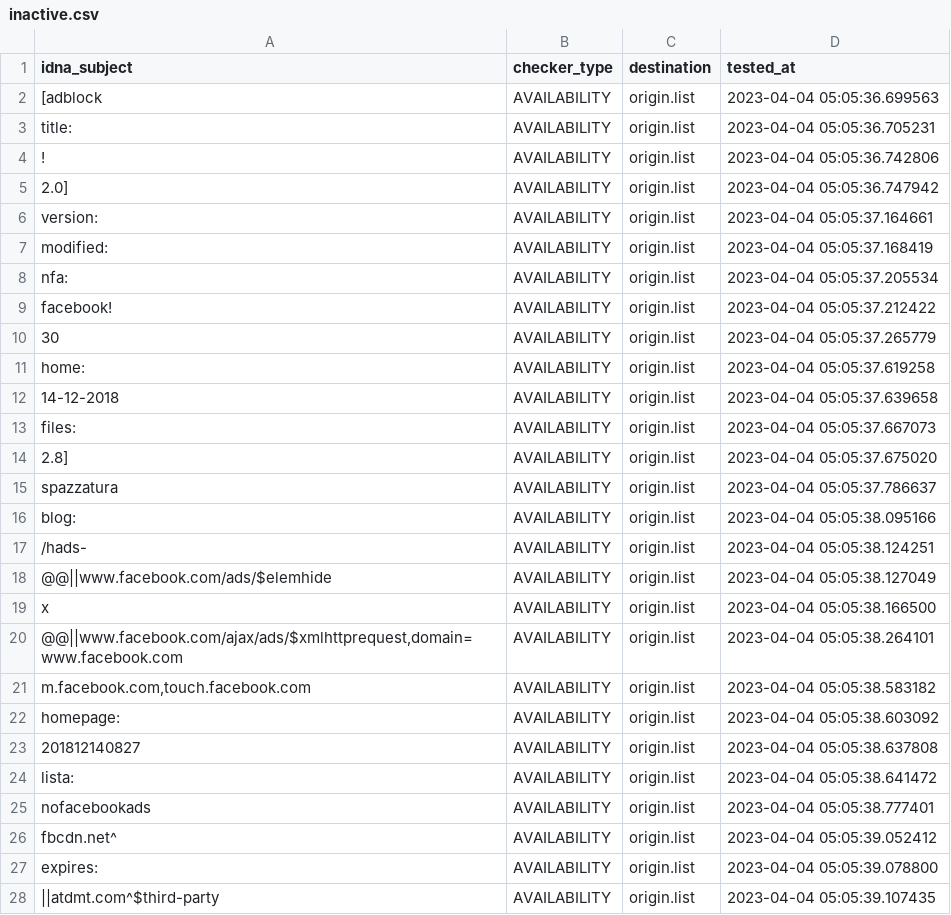
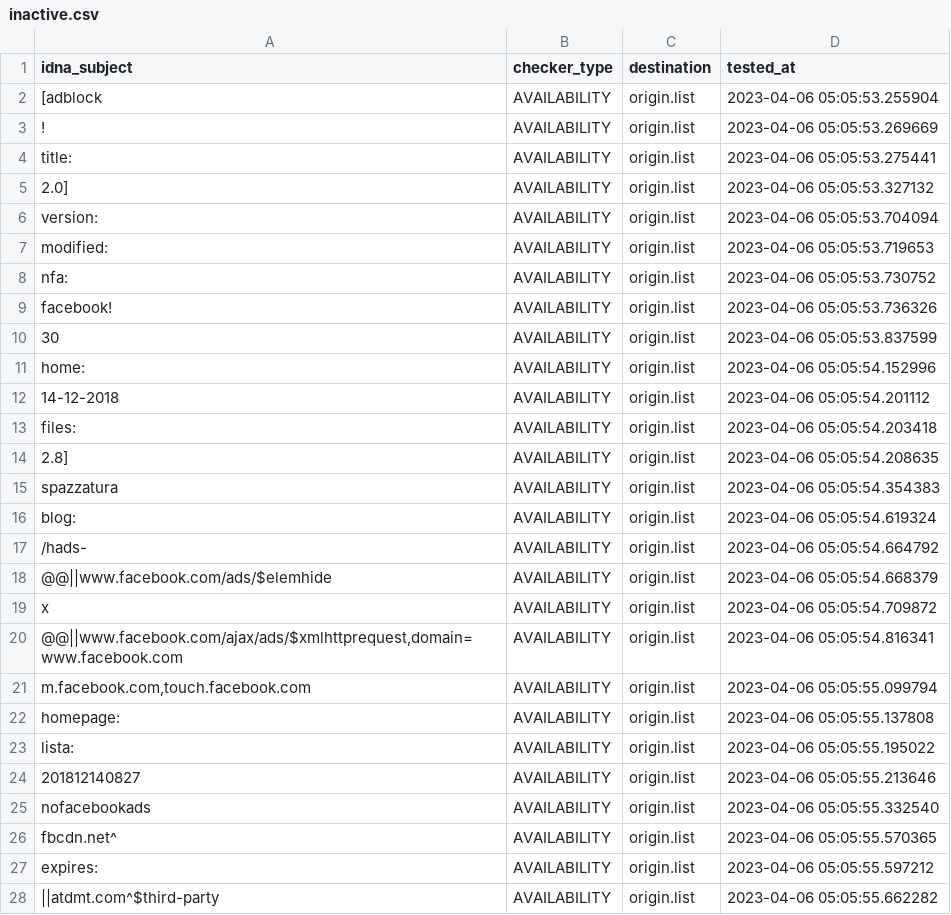
Before and after one commit to dead-hosts/xfiles_facebook_git_gioxx, a CSV file: .pyfunceble/inactive.csv, drawn as a sheet; only a part is shown; the diff covers the shown part only.

```diff
--- a/.pyfunceble/inactive.csv
+++ b/.pyfunceble/inactive.csv
@@ -1,28 +1,28 @@
 idna_subject,checker_type,destination,tested_at
-[adblock,AVAILABILITY,origin.list,2023-04-04 05:05:36.699563
-title:,AVAILABILITY,origin.list,2023-04-04 05:05:36.705231
-!,AVAILABILITY,origin.list,2023-04-04 05:05:36.742806
-2.0],AVAILABILITY,origin.list,2023-04-04 05:05:36.747942
-version:,AVAILABILITY,origin.list,2023-04-04 05:05:37.164661
-modified:,AVAILABILITY,origin.list,2023-04-04 05:05:37.168419
-nfa:,AVAILABILITY,origin.list,2023-04-04 05:05:37.205534
-facebook!,AVAILABILITY,origin.list,2023-04-04 05:05:37.212422
-30,AVAILABILITY,origin.list,2023-04-04 05:05:37.265779
-home:,AVAILABILITY,origin.list,2023-04-04 05:05:37.619258
-14-12-2018,AVAILABILITY,origin.list,2023-04-04 05:05:37.639658
-files:,AVAILABILITY,origin.list,2023-04-04 05:05:37.667073
-2.8],AVAILABILITY,origin.list,2023-04-04 05:05:37.675020
-spazzatura,AVAILABILITY,origin.list,2023-04-04 05:05:37.786637
-blog:,AVAILABILITY,origin.list,2023-04-04 05:05:38.095166
-/hads-,AVAILABILITY,origin.list,2023-04-04 05:05:38.124251
-@@||www.facebook.com/ads/$elemhide,AVAILABILITY,origin.list,2023-04-04 05:05:38.127049
-x,AVAILABILITY,origin.list,2023-04-04 05:05:38.166500
-"@@||www.facebook.com/ajax/ads/$xmlhttprequest,domain=www.facebook.com",AVAILABILITY,origin.list,2023-04-04 05:05:38.264101
-"m.facebook.com,touch.facebook.com",AVAILABILITY,origin.list,2023-04-04 05:05:38.583182
-homepage:,AVAILABILITY,origin.list,2023-04-04 05:05:38.603092
-201812140827,AVAILABILITY,origin.list,2023-04-04 05:05:38.637808
-lista:,AVAILABILITY,origin.list,2023-04-04 05:05:38.641472
-nofacebookads,AVAILABILITY,origin.list,2023-04-04 05:05:38.777401
-fbcdn.net^,AVAILABILITY,origin.list,2023-04-04 05:05:39.052412
-expires:,AVAILABILITY,origin.list,2023-04-04 05:05:39.078800
-||atdmt.com^$third-party,AVAILABILITY,origin.list,2023-04-04 05:05:39.107435
+[adblock,AVAILABILITY,origin.list,2023-04-06 05:05:53.255904
+!,AVAILABILITY,origin.list,2023-04-06 05:05:53.269669
+title:,AVAILABILITY,origin.list,2023-04-06 05:05:53.275441
+2.0],AVAILABILITY,origin.list,2023-04-06 05:05:53.327132
+version:,AVAILABILITY,origin.list,2023-04-06 05:05:53.704094
+modified:,AVAILABILITY,origin.list,2023-04-06 05:05:53.719653
+nfa:,AVAILABILITY,origin.list,2023-04-06 05:05:53.730752
+facebook!,AVAILABILITY,origin.list,2023-04-06 05:05:53.736326
+30,AVAILABILITY,origin.list,2023-04-06 05:05:53.837599
+home:,AVAILABILITY,origin.list,2023-04-06 05:05:54.152996
+14-12-2018,AVAILABILITY,origin.list,2023-04-06 05:05:54.201112
+files:,AVAILABILITY,origin.list,2023-04-06 05:05:54.203418
+2.8],AVAILABILITY,origin.list,2023-04-06 05:05:54.208635
+spazzatura,AVAILABILITY,origin.list,2023-04-06 05:05:54.354383
+blog:,AVAILABILITY,origin.list,2023-04-06 05:05:54.619324
+/hads-,AVAILABILITY,origin.list,2023-04-06 05:05:54.664792
+@@||www.facebook.com/ads/$elemhide,AVAILABILITY,origin.list,2023-04-06 05:05:54.668379
+x,AVAILABILITY,origin.list,2023-04-06 05:05:54.709872
+"@@||www.facebook.com/ajax/ads/$xmlhttprequest,domain=www.facebook.com",AVAILABILITY,origin.list,2023-04-06 05:05:54.816341
+"m.facebook.com,touch.facebook.com",AVAILABILITY,origin.list,2023-04-06 05:05:55.099794
+homepage:,AVAILABILITY,origin.list,2023-04-06 05:05:55.137808
+lista:,AVAILABILITY,origin.list,2023-04-06 05:05:55.195022
+201812140827,AVAILABILITY,origin.list,2023-04-06 05:05:55.213646
+nofacebookads,AVAILABILITY,origin.list,2023-04-06 05:05:55.332540
+fbcdn.net^,AVAILABILITY,origin.list,2023-04-06 05:05:55.570365
+expires:,AVAILABILITY,origin.list,2023-04-06 05:05:55.597212
+||atdmt.com^$third-party,AVAILABILITY,origin.list,2023-04-06 05:05:55.662282
```
Also changed, not shown: 5 edited cells elsewhere in this file, 6 other files.
